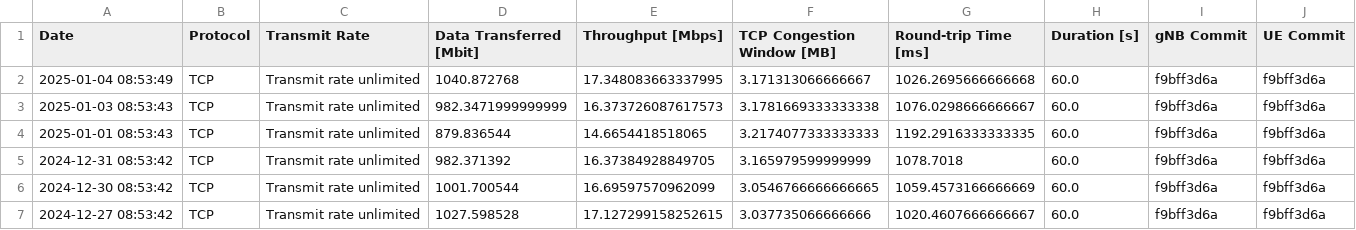
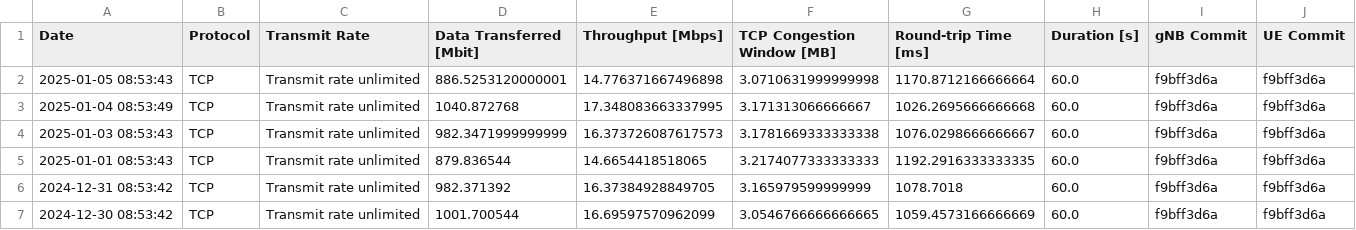
Before and after one commit to open-5g/openrangym, a CSV file: assets/test-history/test_mean_history_tcp_uplink.csv, drawn as a sheet; only a part is shown; the shorter side is filled out with more unchanged rows.

```diff
--- a/assets/test-history/test_mean_history_tcp_uplink.csv
+++ b/assets/test-history/test_mean_history_tcp_uplink.csv
@@ -1,2 +1,3 @@
 Date,Protocol,Transmit Rate,Data Transferred [Mbit],Throughput [Mbps],TCP Congestion Window [MB],Round-trip Time [ms],Duration [s],gNB Commit,UE Commit
+2025-01-05 08:53:43,TCP,Transmit rate unlimited,886.5253120000001,14.776371667496898,3.0710631999999998,1170.8712166666664,60.0,f9bff3d6a,f9bff3d6a
 2025-01-04 08:53:49,TCP,Transmit rate unlimited,1040.872768,17.348083663337995,3.171313066666667,1026.2695666666668,60.0,f9bff3d6a,f9bff3d6a
```
Also changed, not shown: assets/test-history/test_mean_history_tcp_downlink.csv, 1 other file.
